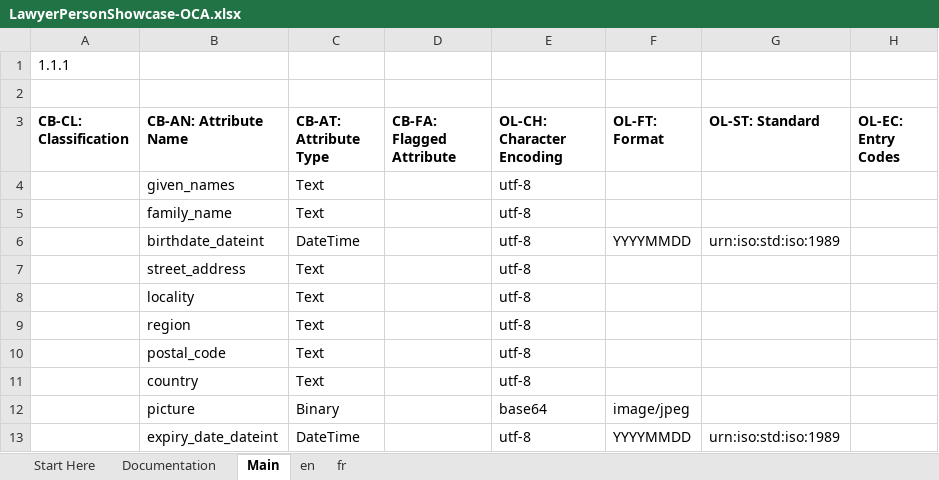
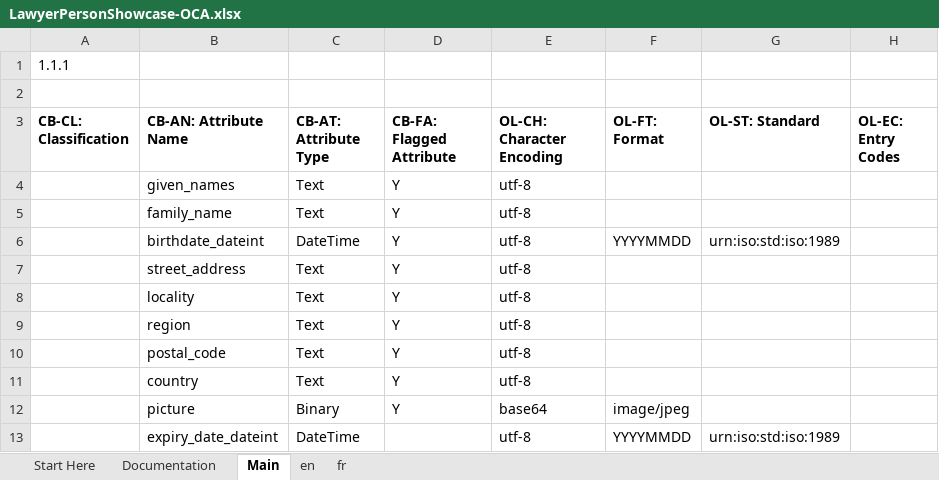
Before and after one commit to bcgov/aries-oca-bundles, an Excel workbook: OCABundles/schema/bcgov-digital-trust/person-showcase/LawyerPersonShowcase-OCA.xlsx, sheet Main, drawn as a sheet; only a part is shown; values as stored, in another font and other column widths than the file's, no borders; conditional formats not drawn; the diff names each change by its address in the sheet, - before the commit and + after, or states it on an @@ line.

```diff
--- a/OCABundles/schema/bcgov-digital-trust/person-showcase/LawyerPersonShowcase-OCA.xlsx (sheet Main)
+++ b/OCABundles/schema/bcgov-digital-trust/person-showcase/LawyerPersonShowcase-OCA.xlsx (sheet Main)
-D4:D12 (CB-FA: Flagged Attribute): (empty)
+D4:D12 (CB-FA: Flagged Attribute): Y
```
Also changed, not shown: sheet fr, sheet en, charts or pictures, OCABundles/schema/bcgov-digital-trust/member-card-showcase/LSBC-OCA.xlsx, OCABundles/schema/bcgov-digital-trust/member-card/LSBC-OCA.xlsx, 5 other files.
